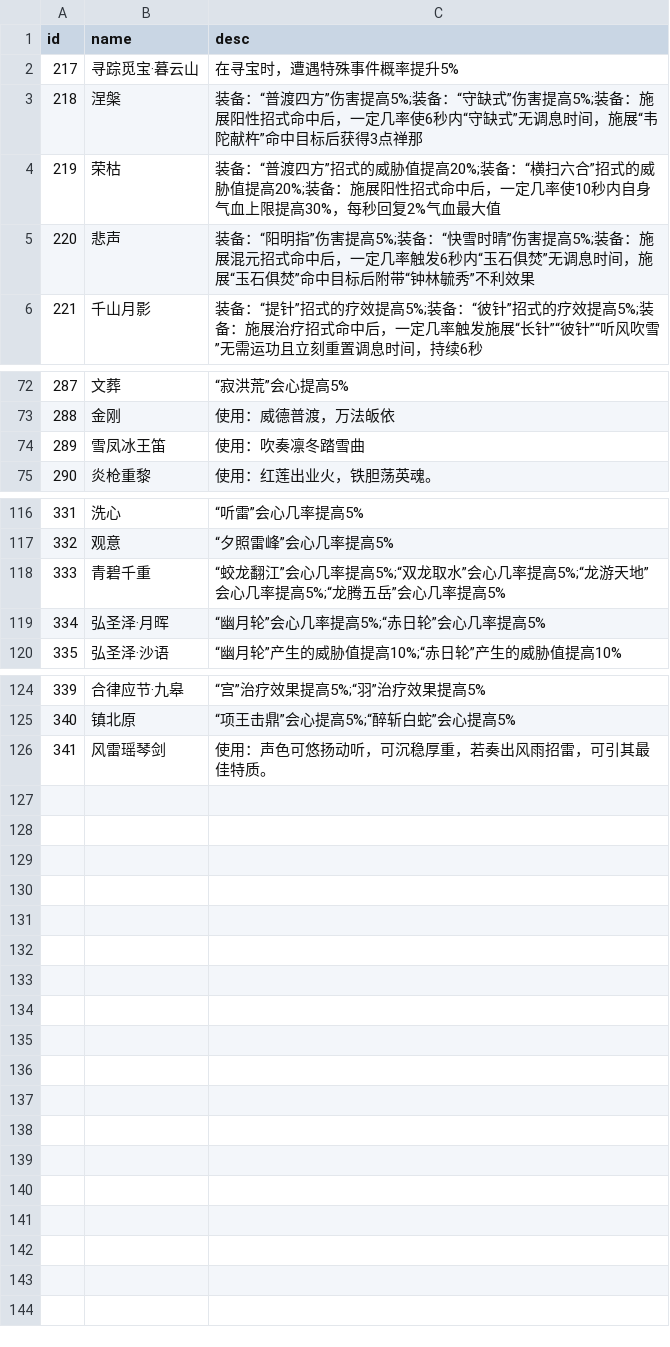
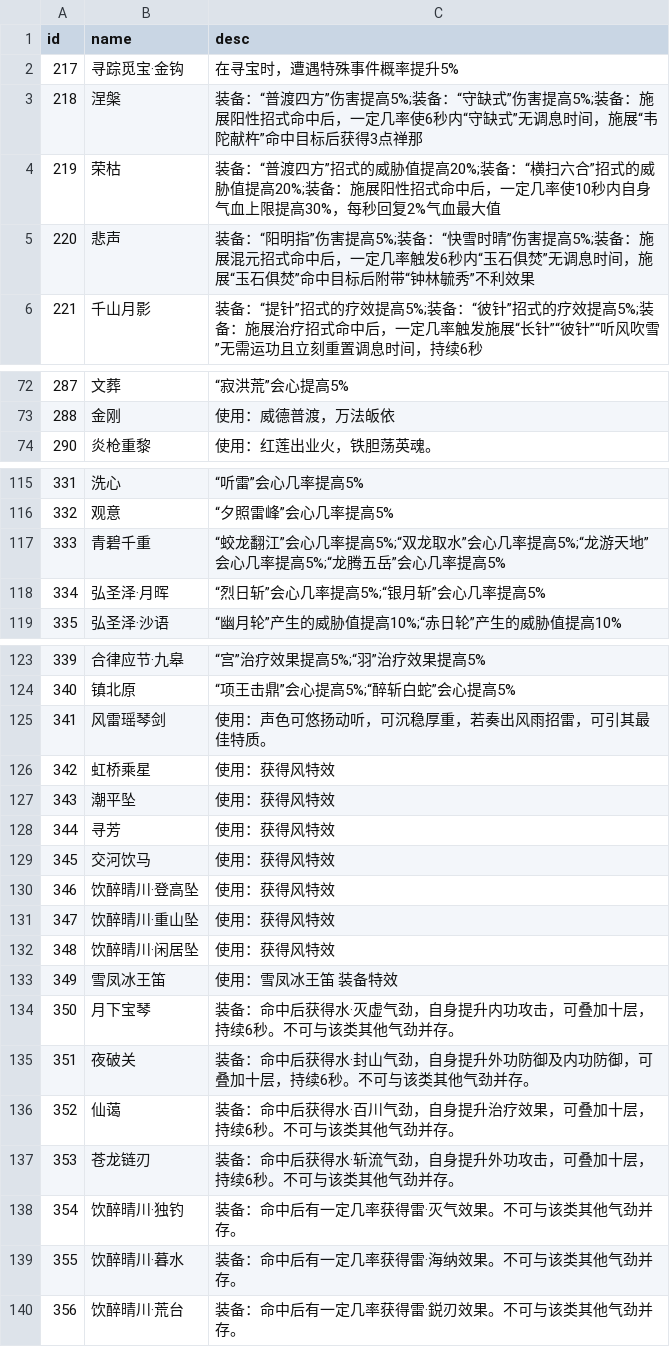
Before and after one commit to j3pz/j3pz-data-processor, a CSV file: output/texiao.csv, drawn as a sheet; only a part is shown, gaps mark what is left out.

```diff
--- a/output/texiao.csv
+++ b/output/texiao.csv
@@ -1,3 +1,3 @@
 id,name,desc
-217,寻踪觅宝·暮云山,在寻宝时，遭遇特殊事件概率提升5%
+217,寻踪觅宝·金钩,在寻宝时，遭遇特殊事件概率提升5%
 218,涅槃,装备：“普渡四方”伤害提高5%;装备：“守缺式”伤害提高5%;装备：施展阳性招式命中后，一定几率使6秒内“守缺式”无调息时间，施展“韦陀献杵”命中目标后获得3点禅那
@@ -73,3 +73,2 @@ id,name,desc
 288,金刚,使用：威德普渡，万法皈依
-289,雪凤冰王笛,使用：吹奏凛冬踏雪曲
 290,炎枪重黎,使用：红莲出业火，铁胆荡英魂。
@@ -118,3 +117,3 @@ id,name,desc
 333,青碧千重,“蛟龙翻江”会心几率提高5%;“双龙取水”会心几率提高5%;“龙游天地”会心几率提高5%;“龙腾五岳”会心几率提高5%
-334,弘圣泽·月晖,“幽月轮”会心几率提高5%;“赤日轮”会心几率提高5%
+334,弘圣泽·月晖,“烈日斩”会心几率提高5%;“银月斩”会心几率提高5%
 335,弘圣泽·沙语,“幽月轮”产生的威胁值提高10%;“赤日轮”产生的威胁值提高10%
@@ -126 +125,16 @@ id,name,desc
 341,风雷瑶琴剑,使用：声色可悠扬动听，可沉稳厚重，若奏出风雨招雷，可引其最佳特质。
+342,虹桥乘星,使用：获得风特效
+343,潮平坠,使用：获得风特效
+344,寻芳,使用：获得风特效
+345,交河饮马,使用：获得风特效
+346,饮醉晴川·登高坠,使用：获得风特效
+347,饮醉晴川·重山坠,使用：获得风特效
+348,饮醉晴川·闲居坠,使用：获得风特效
+349,雪凤冰王笛,使用：雪凤冰王笛 装备特效
+350,月下宝琴,装备：命中后获得水·灭虚气劲，自身提升内功攻击，可叠加十层，持续6秒。不可与该类其他气劲并存。
+351,夜破关,装备：命中后获得水·封山气劲，自身提升外功防御及内功防御，可叠加十层，持续6秒。不可与该类其他气劲并存。
+352,仙蔼,装备：命中后获得水·百川气劲，自身提升治疗效果，可叠加十层，持续6秒。不可与该类其他气劲并存。
+353,苍龙链刃,装备：命中后获得水·斩流气劲，自身提升外功攻击，可叠加十层，持续6秒。不可与该类其他气劲并存。
+354,饮醉晴川·独钓,装备：命中后有一定几率获得雷·灭气效果。不可与该类其他气劲并存。
+355,饮醉晴川·暮水,装备：命中后有一定几率获得雷·海纳效果。不可与该类其他气劲并存。
+356,饮醉晴川·荒台,装备：命中后有一定几率获得雷·鋭刃效果。不可与该类其他气劲并存。
```
Also changed, not shown: 23 other files.
